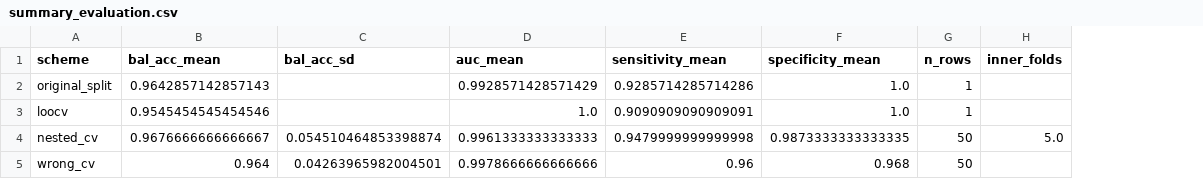
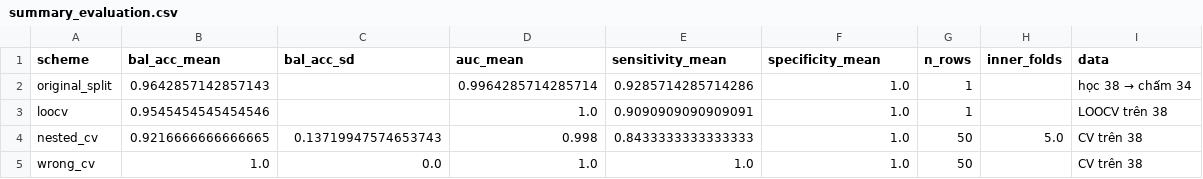
Before and after one commit to BuiTuanHiep912/Golub-project, a CSV file: results/metrics/summary_evaluation.csv, drawn as a sheet; the diff names each change by its address in the sheet, - before the commit and + after, or states it on an @@ line.

```diff
--- a/results/metrics/summary_evaluation.csv
+++ b/results/metrics/summary_evaluation.csv
+column I (data), rows 2-5: học 38 → chấm 34 | LOOCV trên 38 | CV trên 38 | CV trên 38
-D2 (auc_mean): 0.9928571428571429
+D2 (auc_mean): 0.9964285714285714
-B4 (bal_acc_mean): 0.9676666666666667
+B4 (bal_acc_mean): 0.9216666666666665
-C4 (bal_acc_sd): 0.054510464853398874
+C4 (bal_acc_sd): 0.13719947574653743
-D4 (auc_mean): 0.9961333333333333
+D4 (auc_mean): 0.998
-E4 (sensitivity_mean): 0.9479999999999998
+E4 (sensitivity_mean): 0.8433333333333333
-F4 (specificity_mean): 0.9873333333333335
+F4 (specificity_mean): 1.0
-B5 (bal_acc_mean): 0.964
+B5 (bal_acc_mean): 1.0
-C5 (bal_acc_sd): 0.04263965982004501
+C5 (bal_acc_sd): 0.0
-D5 (auc_mean): 0.9978666666666666
+D5 (auc_mean): 1.0
-E5 (sensitivity_mean): 0.96
+E5 (sensitivity_mean): 1.0
-F5 (specificity_mean): 0.968
+F5 (specificity_mean): 1.0
```
Also changed, not shown: results/metrics/selection_bias_runs.csv, 22 other files.
